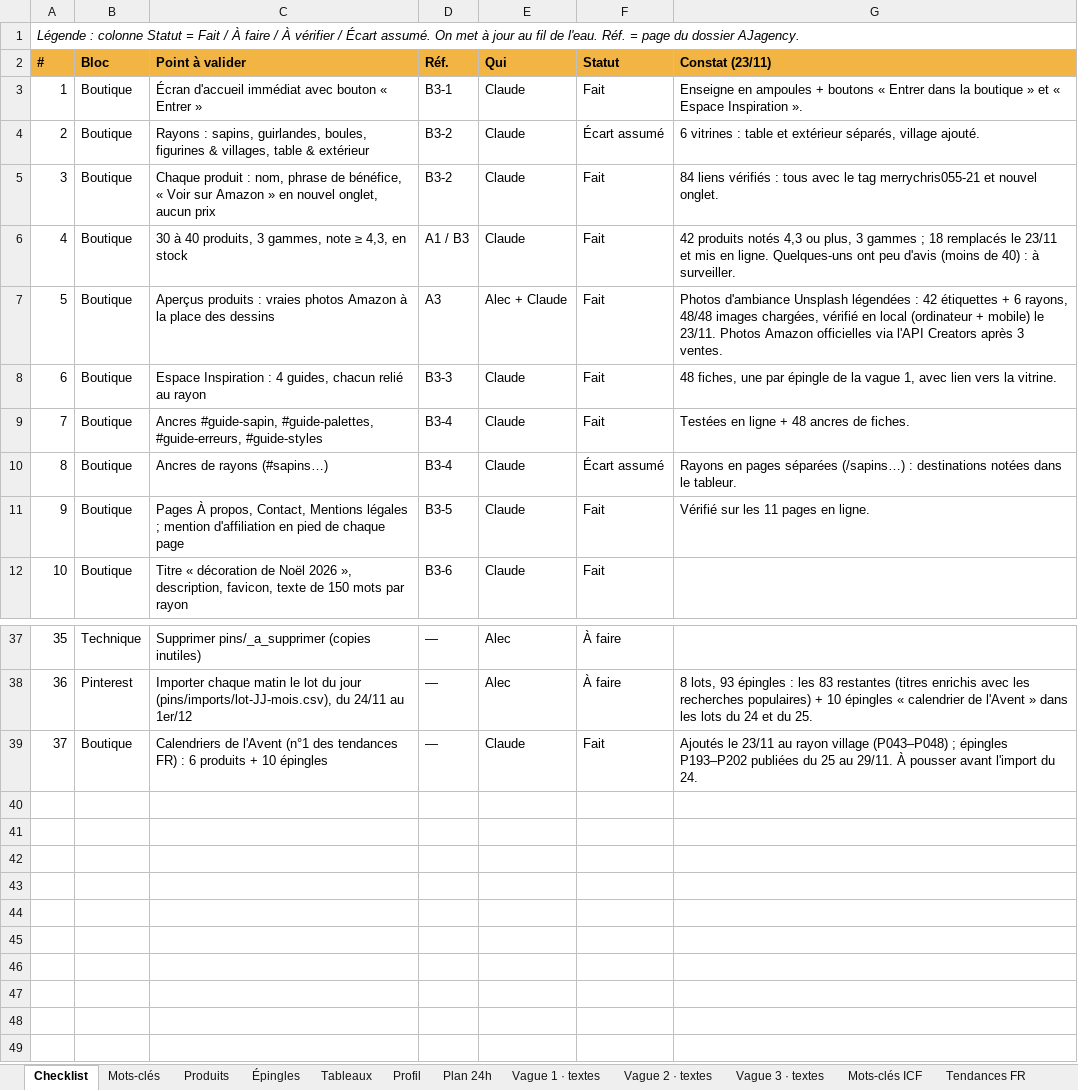
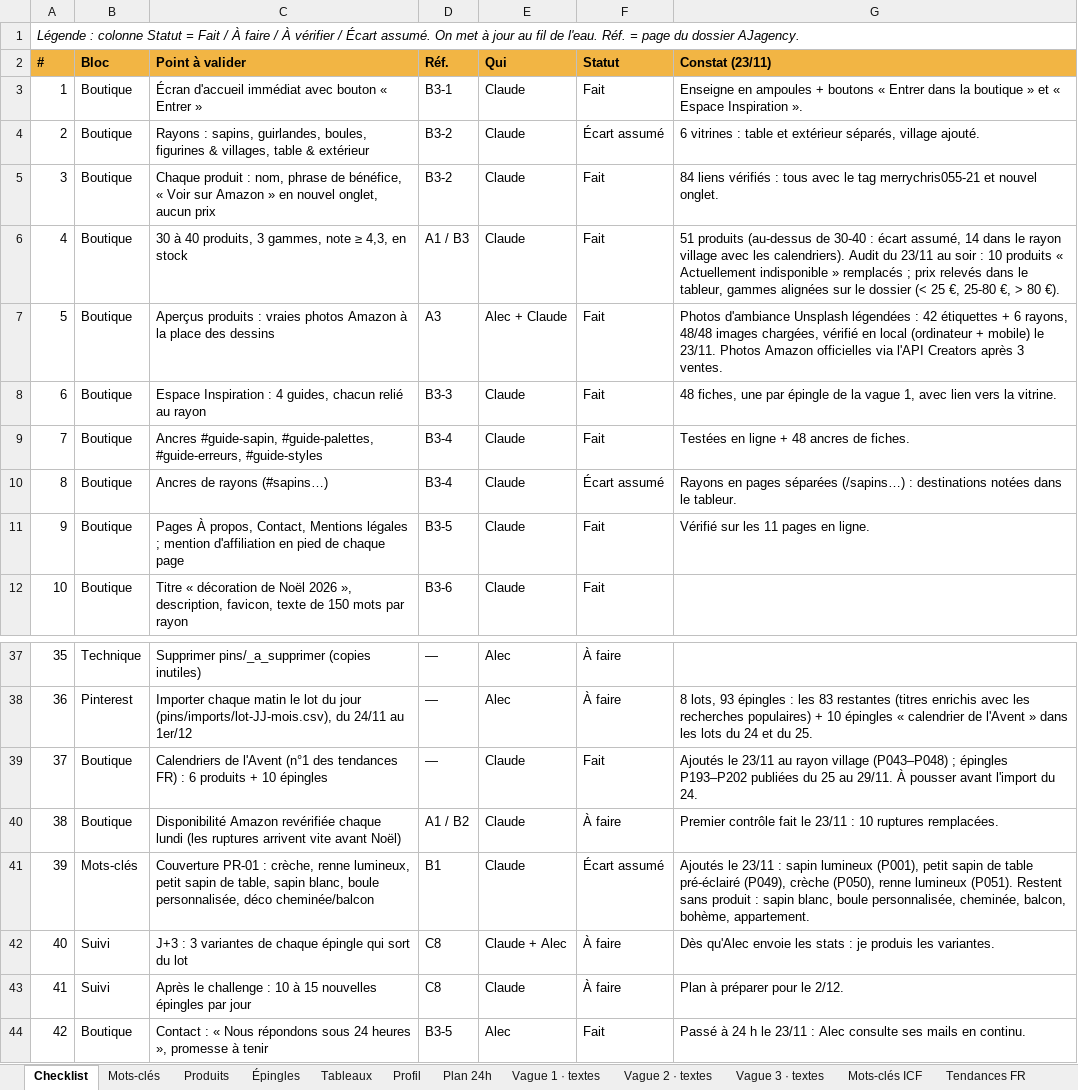
Before and after one commit to Alecdev-10/MerryChristmas, an Excel workbook: pilotage/Pilotage_Pinterest_Noel.xlsx, sheet Checklist, drawn as a sheet; only a part is shown, gaps mark what is left out; values as stored, in another font and other column widths than the file's, no borders; conditional formats not drawn; the diff names each change by its address in the sheet, - before the commit and + after, or states it on an @@ line.

```diff
--- a/pilotage/Pilotage_Pinterest_Noel.xlsx (sheet Checklist)
+++ b/pilotage/Pilotage_Pinterest_Noel.xlsx (sheet Checklist)
-G6 (Constat (23/11)): 42 produits notés 4,3 ou plus, 3 gammes ; 18 remplacés le 23/11 et mis en ligne. Quelques-uns ont peu d'avis (moins de 40) : à surveiller.
+G6 (Constat (23/11)): 51 produits (au-dessus de 30-40 : écart assumé, 14 dans le rayon village avec les calendriers). Audit du 23/11 au soir : 10 produits « Actuellement indisponible » remplacés ; prix relevés dans le tableur, gammes alignées sur le dossier (< 25 €, 25-80 €, > 80 €).
+row 40: 38 | Boutique | Disponibilité Amazon revérifiée chaque lundi (les ruptures arrivent vite avant Noël) | A1 / B2 | Claude | À faire | Premier contrôle fait le 23/11 : 10 ruptures remplacées.
+row 41: 39 | Mots-clés | Couverture PR-01 : crèche, renne lumineux, petit sapin de table, sapin blanc, boule personnalisée, déco cheminée/balcon | B1 | Claude | Écart assumé | Ajoutés le 23/11 : sapin lumineux (P001), petit sapin de table pré-éclairé (P049), crèche (P050), renne lumineux (P051). Restent sans produit : sapin blanc, boule personnalisée, cheminée, balcon, bohème, appartement.
+row 42: 40 | Suivi | J+3 : 3 variantes de chaque épingle qui sort du lot | C8 | Claude + Alec | À faire | Dès qu'Alec envoie les stats : je produis les variantes.
+row 43: 41 | Suivi | Après le challenge : 10 à 15 nouvelles épingles par jour | C8 | Claude | À faire | Plan à préparer pour le 2/12.
+row 44: 42 | Boutique | Contact : « Nous répondons sous 24 heures », promesse à tenir | B3-5 | Alec | Fait | Passé à 24 h le 23/11 : Alec consulte ses mails en continu.
```
Also changed, not shown: sheet Produits, 2 other files.
